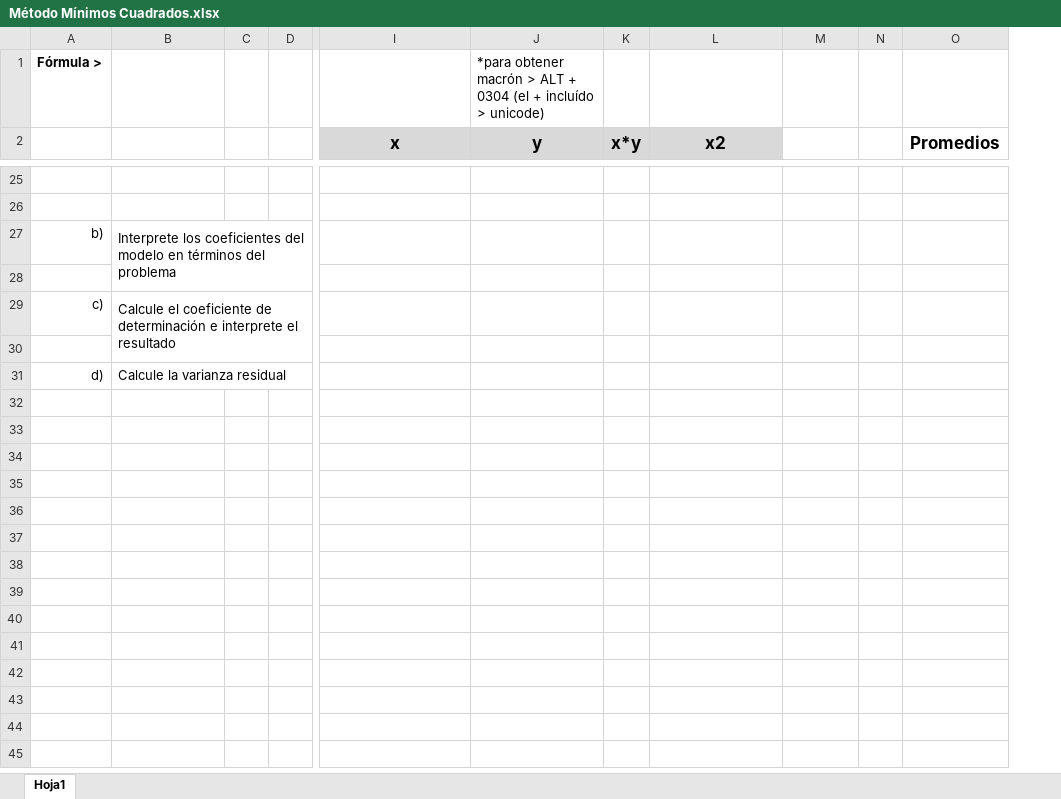
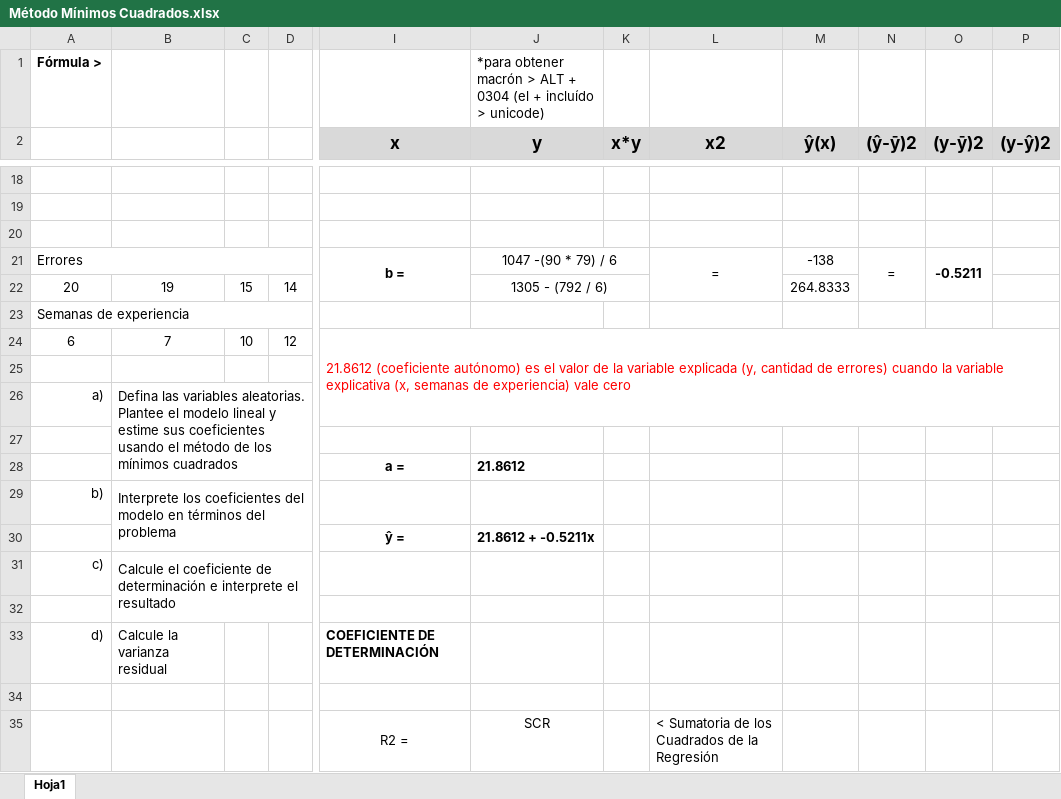
Before and after one commit to zherar7ordoya/AP5, an Excel workbook: P&E/Método Mínimos Cuadrados.xlsx, sheet Hoja1, drawn as a sheet; only a part is shown, gaps mark what is left out; values as stored, in another font and other column widths than the file's, no borders; charts and pictures not drawn; removed rows and columns are numbered as before the commit, all else as after; rows hold the shown columns only; the diff covers the shown part only; the diff names each change by its address in the sheet, - before the commit and + after, or states it on an @@ line.

Commit message:
2022-11-10

```diff
--- a/P&E/Método Mínimos Cuadrados.xlsx (sheet Hoja1)
+++ b/P&E/Método Mínimos Cuadrados.xlsx (sheet Hoja1)
-column N, empty
-column O (Promedios), empty
+column N ((ŷ-ȳ)2), empty
+column O ((y-ȳ)2), empty
+column P ((y-ŷ)2), empty
-M2: (empty)
+M2: ŷ(x)
-M2 fill: none
+M2 fill: #D9D9D9
+row 20: (empty)
+row 21: Errores |  |  |  | b = | 1047 -(90 * 79) / 6 |  | = | -138 | = | -0.5211
+row 22: 20 | 19 | 15 | 14 |  | 1305 - (792 / 6) |  |  | 264.8333
+row 23: Semanas de experiencia
+row 24: 6 | 7 | 10 | 12 | 21.8612 (coeficiente autónomo) es el valor de la variable explicada (y, cantidad de errores) cuando la variable explicativa (x, semanas de experiencia) vale cero
+row 25: (empty)
+row 26: a) | Defina las variables aleatorias. Plantee el modelo lineal y estime sus coeficientes usando el método de los mínimos cuadrados
+row 27: (empty)
+row 28:  |  |  |  | a = | 21.8612
-row 30: (empty)
+row 30:  |  |  |  | ŷ = | 21.8612 + -0.5211x
-I33 (x): (empty)
+I33 (x): COEFICIENTE DE DETERMINACIÓN
+row 34: (empty)
+row 35:  |  |  |  | R2 = | SCR |  | < Sumatoria de los Cuadrados de la Regresión
```
Also changed, not shown: 14 added rows, 10 removed rows, 10 edited cells, cell formats and merged cells elsewhere in this sheet, charts or pictures.
